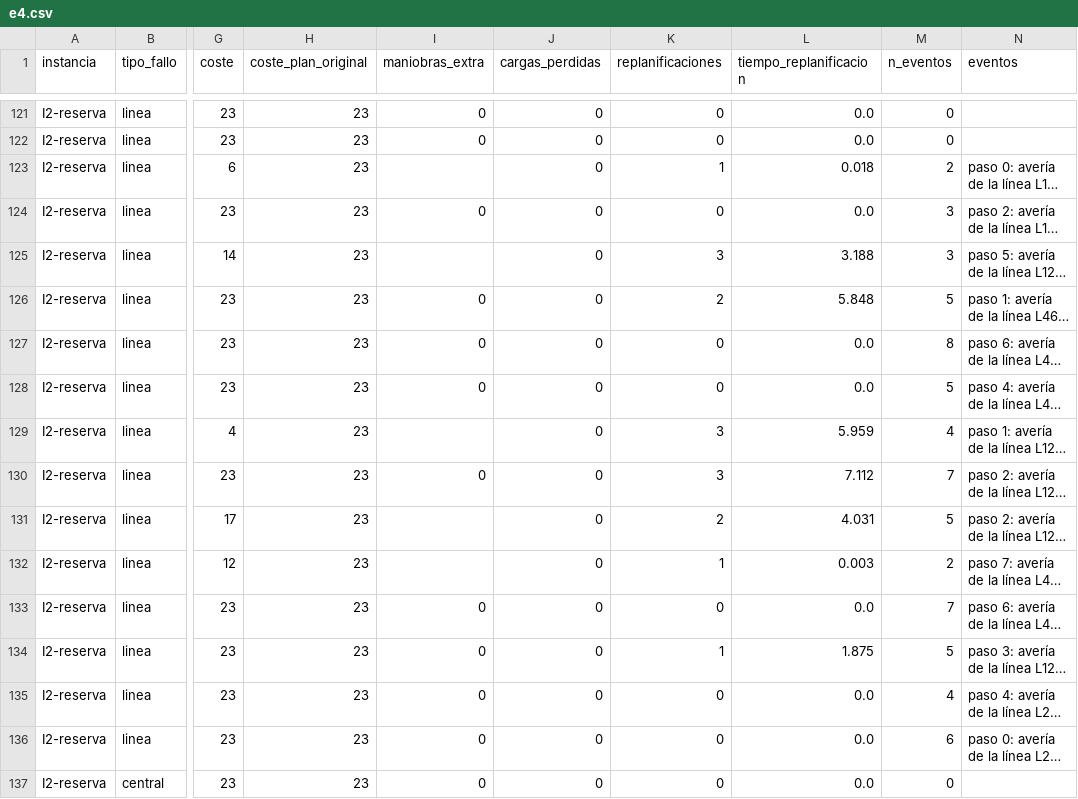
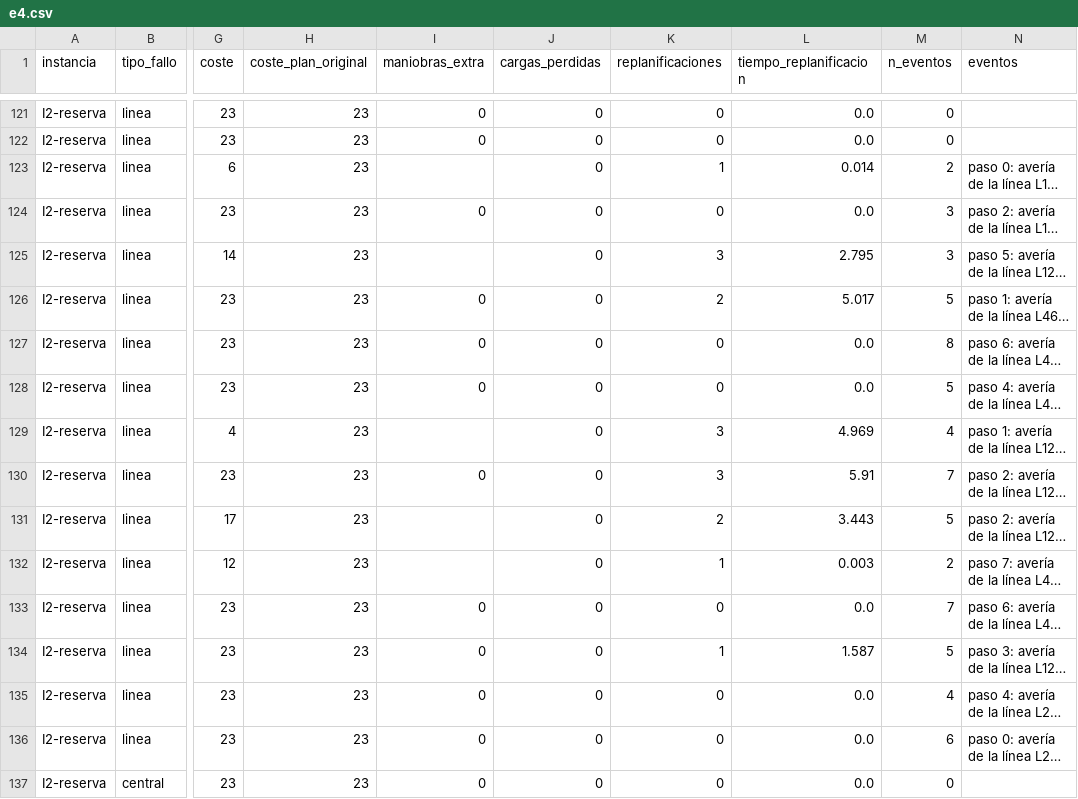
Before and after one commit to milirodriguezv/practica2_ia_simbolica, a CSV file: resultados/e4.csv, drawn as a sheet; only a part is shown, gaps mark what is left out; long unchanged cells end in …; the diff covers the shown part only; the diff names each change by its address in the sheet, - before the commit and + after, or states it on an @@ line.

```diff
--- a/resultados/e4.csv
+++ b/resultados/e4.csv
-L123 (tiempo_replanificacion): 0.018
+L123 (tiempo_replanificacion): 0.014
-L125 (tiempo_replanificacion): 3.188
+L125 (tiempo_replanificacion): 2.795
-L126 (tiempo_replanificacion): 5.848
+L126 (tiempo_replanificacion): 5.017
-L129 (tiempo_replanificacion): 5.959
+L129 (tiempo_replanificacion): 4.969
-L130 (tiempo_replanificacion): 7.112
+L130 (tiempo_replanificacion): 5.91
-L131 (tiempo_replanificacion): 4.031
+L131 (tiempo_replanificacion): 3.443
-L134 (tiempo_replanificacion): 1.875
+L134 (tiempo_replanificacion): 1.587
```
Also changed, not shown: 91 edited cells elsewhere in this file, resultados/e4_resumen.csv, 19 other files.
